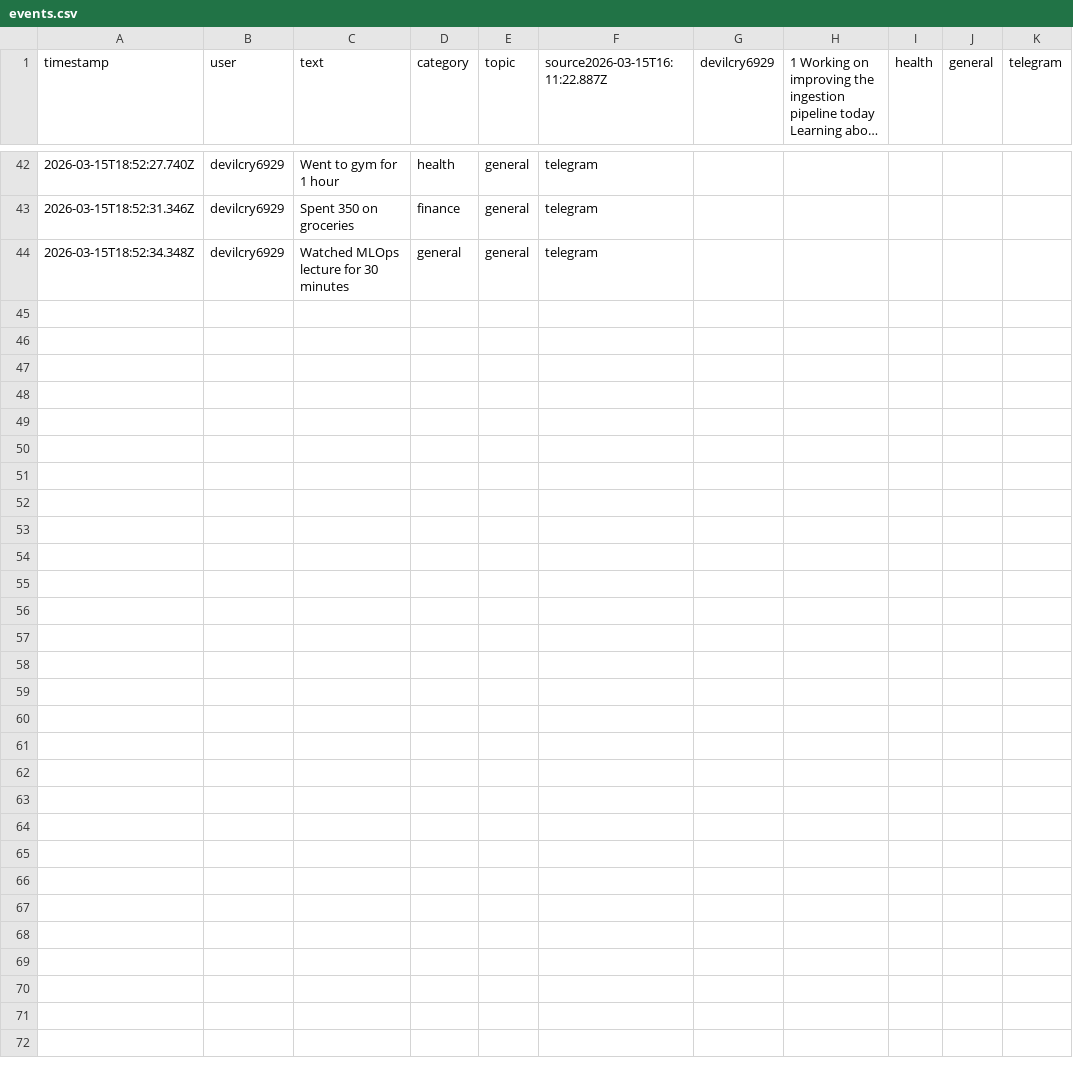
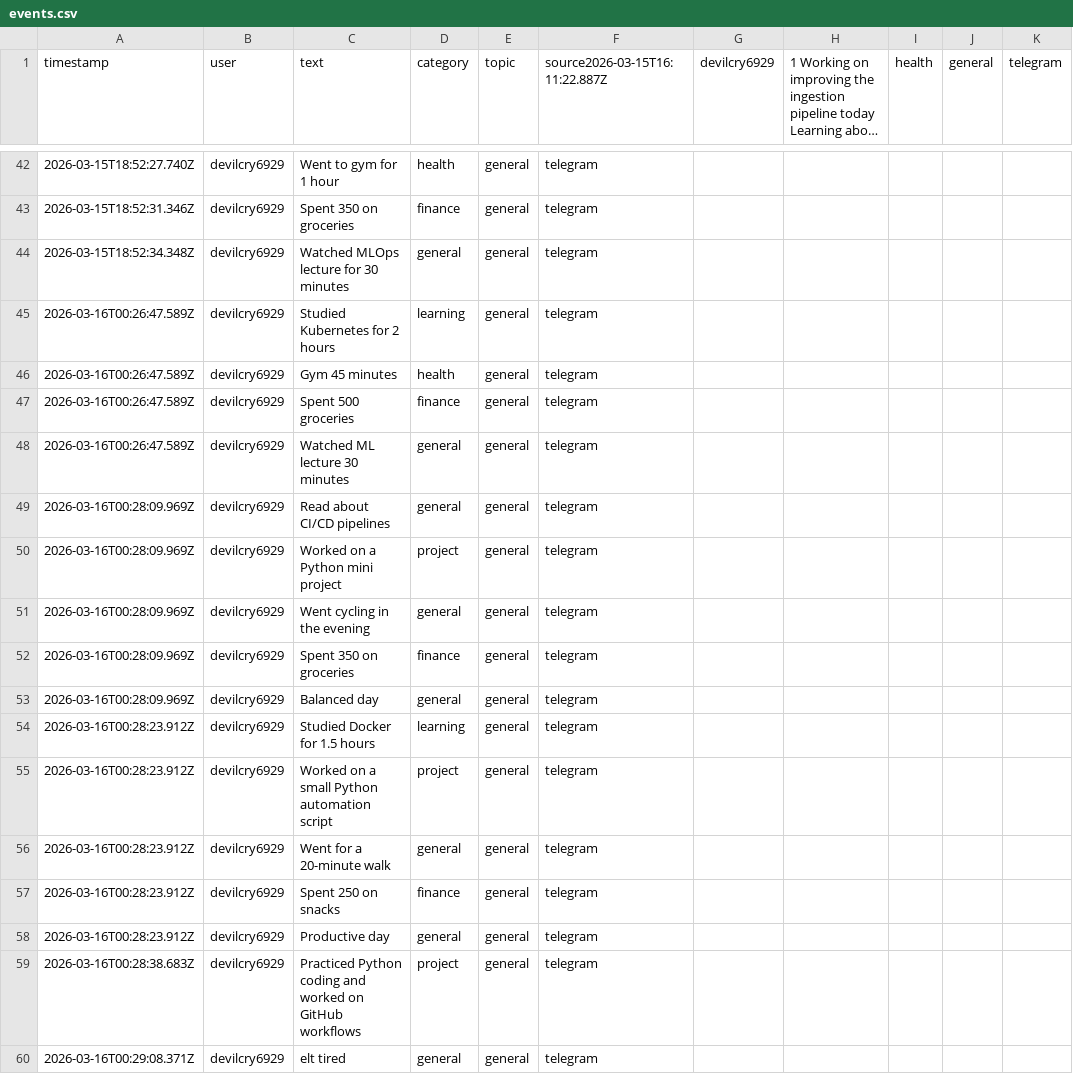
Before and after one commit to talpadeavi03/learning-bot, a CSV file: data/raw/events.csv, drawn as a sheet; only a part is shown, gaps mark what is left out; long unchanged cells end in …; the diff names each change by its address in the sheet, - before the commit and + after, or states it on an @@ line.

```diff
--- a/data/raw/events.csv
+++ b/data/raw/events.csv
+row 45: 2026-03-16T00:26:47.589Z | devilcry6929 | Studied Kubernetes for 2 hours | learning | general | telegram
+row 46: 2026-03-16T00:26:47.589Z | devilcry6929 | Gym 45 minutes | health | general | telegram
+row 47: 2026-03-16T00:26:47.589Z | devilcry6929 | Spent 500 groceries | finance | general | telegram
+row 48: 2026-03-16T00:26:47.589Z | devilcry6929 | Watched ML lecture 30 minutes | general | general | telegram
+row 49: 2026-03-16T00:28:09.969Z | devilcry6929 | Read about CI/CD pipelines | general | general | telegram
+row 50: 2026-03-16T00:28:09.969Z | devilcry6929 | Worked on a Python mini project | project | general | telegram
+row 51: 2026-03-16T00:28:09.969Z | devilcry6929 | Went cycling in the evening | general | general | telegram
+row 52: 2026-03-16T00:28:09.969Z | devilcry6929 | Spent 350 on groceries | finance | general | telegram
+row 53: 2026-03-16T00:28:09.969Z | devilcry6929 | Balanced day | general | general | telegram
+row 54: 2026-03-16T00:28:23.912Z | devilcry6929 | Studied Docker for 1.5 hours | learning | general | telegram
+row 55: 2026-03-16T00:28:23.912Z | devilcry6929 | Worked on a small Python automation script | project | general | telegram
+row 56: 2026-03-16T00:28:23.912Z | devilcry6929 | Went for a 20-minute walk | general | general | telegram
+row 57: 2026-03-16T00:28:23.912Z | devilcry6929 | Spent 250 on snacks | finance | general | telegram
+row 58: 2026-03-16T00:28:23.912Z | devilcry6929 | Productive day | general | general | telegram
+row 59: 2026-03-16T00:28:38.683Z | devilcry6929 | Practiced Python coding and worked on GitHub workflows | project | general | telegram
+row 60: 2026-03-16T00:29:08.371Z | devilcry6929 | elt tired | general | general | telegram
```
Also changed, not shown: 1 other file.
